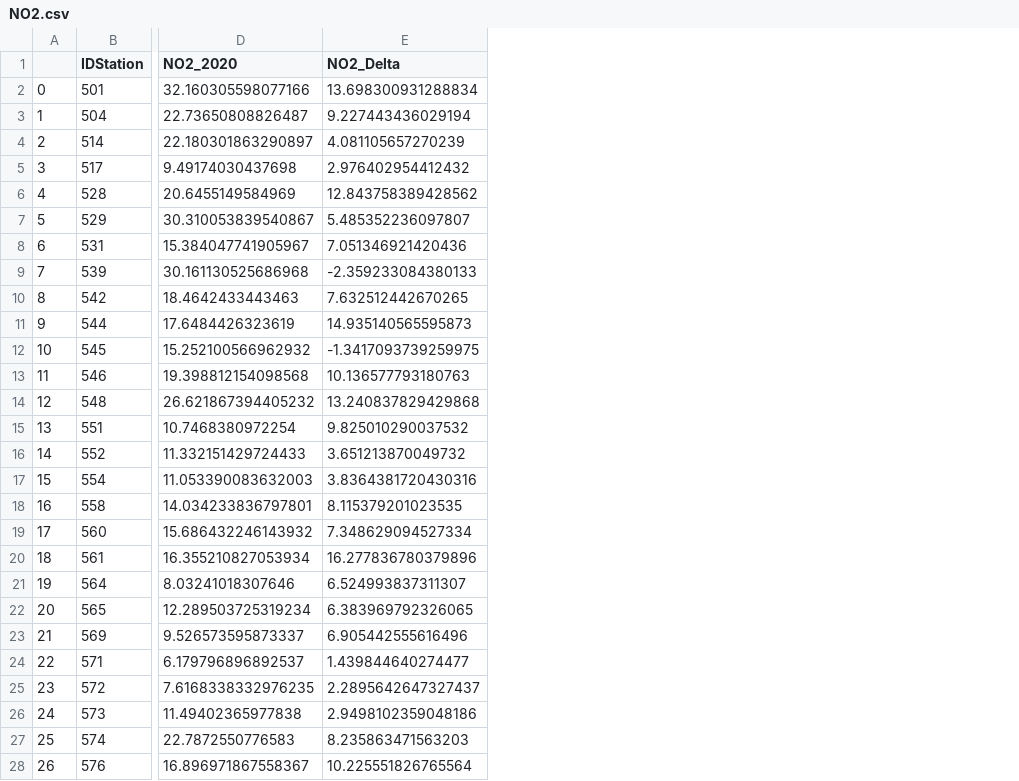
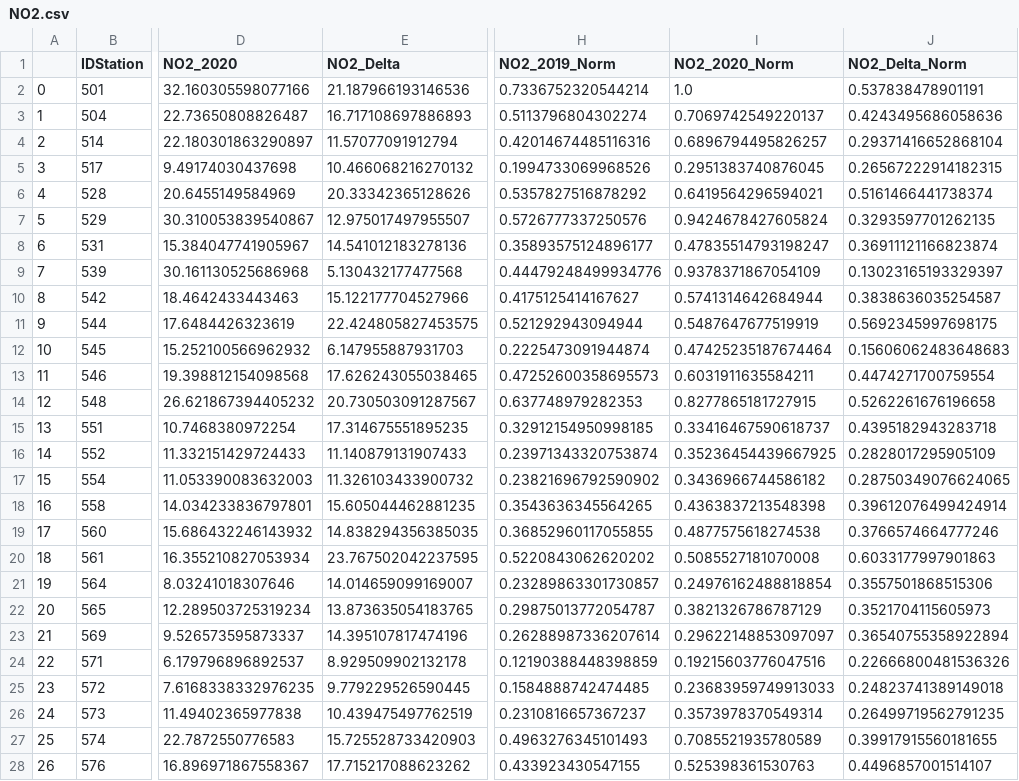
Before and after one commit to samuelexferri/unibg-gis, a CSV file: data/NO2.csv, drawn as a sheet; only a part is shown, gaps mark what is left out; the diff covers the shown part only; the diff names each change by its address in the sheet, - before the commit and + after, or states it on an @@ line.

Commit message:
add normalized data and report

```diff
--- a/data/NO2.csv
+++ b/data/NO2.csv
+column H (NO2_2019_Norm), rows 2-28: 0.7336752320544214 | 0.5113796804302274 | 0.42014674485116316 | 0.1994733069968526 | 0.5357827516878292 | 0.5726777337250576 | 0.35893575124896177 | 0.44479248499934776 | 0.4175125414167627 | 0.521292943094944 | 0.2225473091944874 | 0.47252600358695573 | 0.637748979282353 | 0.32912154950998185 | 0.23971343320753874 | 0.23821696792590902 | 0.3543636345564265 | 0.36852960117055855 | 0.5220843062620202 | 0.23289863301730857 | 0.29875013772054787 | 0.26288987336207614 | 0.12190388448398859 | 0.1584888742474485 | 0.2310816657367237 | 0.4963276345101493 | 0.433923430547155
+column I (NO2_2020_Norm), rows 2-28: 1.0 | 0.7069742549220137 | 0.6896794495826257 | 0.2951383740876045 | 0.6419564296594021 | 0.9424678427605824 | 0.47835514793198247 | 0.9378371867054109 | 0.5741314642684944 | 0.5487647677519919 | 0.47425235187674464 | 0.6031911635584211 | 0.8277865181727915 | 0.33416467590618737 | 0.35236454439667925 | 0.3436966744586182 | 0.4363837213548398 | 0.4877575618274538 | 0.5085527181070008 | 0.24976162488818854 | 0.3821326786787129 | 0.29622148853097097 | 0.19215603776047516 | 0.23683959749913033 | 0.3573978370549314 | 0.7085521935780589 | 0.525398361530763
+column J (NO2_Delta_Norm), rows 2-28: 0.537838478901191 | 0.4243495686058636 | 0.29371416652868104 | 0.26567222914182315 | 0.5161466441738374 | 0.3293597701262135 | 0.36911121166823874 | 0.13023165193329397 | 0.3838636035254587 | 0.5692345997698175 | 0.15606062483648683 | 0.4474271700759554 | 0.5262261676196658 | 0.4395182943283718 | 0.2828017295905109 | 0.28750349076624065 | 0.39612076499424914 | 0.3766574664777246 | 0.6033177997901863 | 0.3557501868515306 | 0.3521704115605973 | 0.36540755358922894 | 0.22666800481536326 | 0.24823741389149018 | 0.26499719562791235 | 0.39917915560181655 | 0.4496857001514107
-E2 (NO2_Delta): 13.698300931288834
+E2 (NO2_Delta): 21.187966193146536
-E3 (NO2_Delta): 9.227443436029194
+E3 (NO2_Delta): 16.717108697886893
-E4 (NO2_Delta): 4.081105657270239
+E4 (NO2_Delta): 11.57077091912794
-E5 (NO2_Delta): 2.976402954412432
+E5 (NO2_Delta): 10.466068216270132
-E6 (NO2_Delta): 12.843758389428562
+E6 (NO2_Delta): 20.33342365128626
-E7 (NO2_Delta): 5.485352236097807
+E7 (NO2_Delta): 12.975017497955507
-E8 (NO2_Delta): 7.051346921420436
+E8 (NO2_Delta): 14.541012183278136
-E9 (NO2_Delta): -2.359233084380133
+E9 (NO2_Delta): 5.130432177477568
-E10 (NO2_Delta): 7.632512442670265
+E10 (NO2_Delta): 15.122177704527966
-E11 (NO2_Delta): 14.935140565595873
+E11 (NO2_Delta): 22.424805827453575
-E12 (NO2_Delta): -1.3417093739259975
+E12 (NO2_Delta): 6.147955887931703
-E13 (NO2_Delta): 10.136577793180763
+E13 (NO2_Delta): 17.626243055038465
-E14 (NO2_Delta): 13.240837829429868
+E14 (NO2_Delta): 20.730503091287567
-E15 (NO2_Delta): 9.825010290037532
+E15 (NO2_Delta): 17.314675551895235
-E16 (NO2_Delta): 3.651213870049732
+E16 (NO2_Delta): 11.140879131907433
-E17 (NO2_Delta): 3.8364381720430316
+E17 (NO2_Delta): 11.326103433900732
-E18 (NO2_Delta): 8.115379201023535
+E18 (NO2_Delta): 15.605044462881235
-E19 (NO2_Delta): 7.348629094527334
+E19 (NO2_Delta): 14.838294356385035
-E20 (NO2_Delta): 16.277836780379896
+E20 (NO2_Delta): 23.767502042237595
-E21 (NO2_Delta): 6.524993837311307
+E21 (NO2_Delta): 14.014659099169007
-E22 (NO2_Delta): 6.383969792326065
+E22 (NO2_Delta): 13.873635054183765
-E23 (NO2_Delta): 6.905442555616496
+E23 (NO2_Delta): 14.395107817474196
-E24 (NO2_Delta): 1.439844640274477
+E24 (NO2_Delta): 8.929509902132178
-E25 (NO2_Delta): 2.2895642647327437
+E25 (NO2_Delta): 9.779229526590445
-E26 (NO2_Delta): 2.9498102359048186
+E26 (NO2_Delta): 10.439475497762519
-E27 (NO2_Delta): 8.235863471563203
+E27 (NO2_Delta): 15.725528733420903
-E28 (NO2_Delta): 10.225551826765564
+E28 (NO2_Delta): 17.715217088623262
```
Also changed, not shown: 57 edited cells elsewhere in this file, data/NOx.csv, data/PM10.csv, 11 other files.
